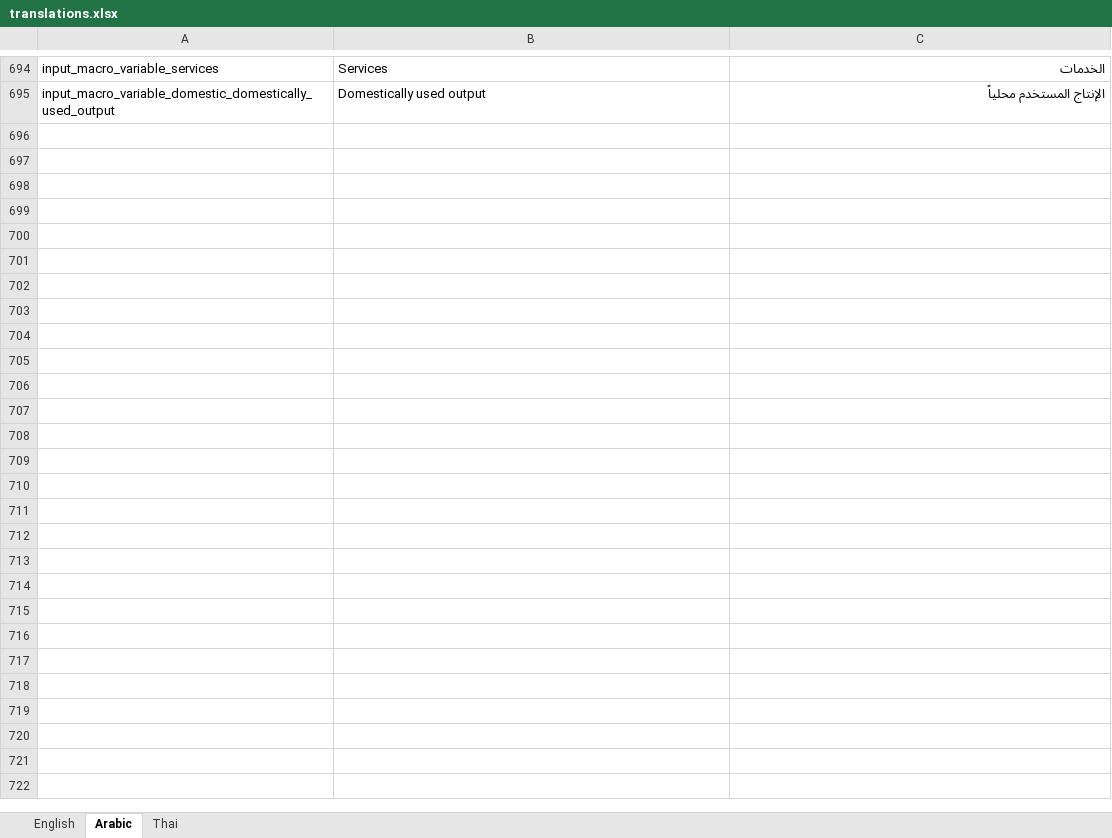
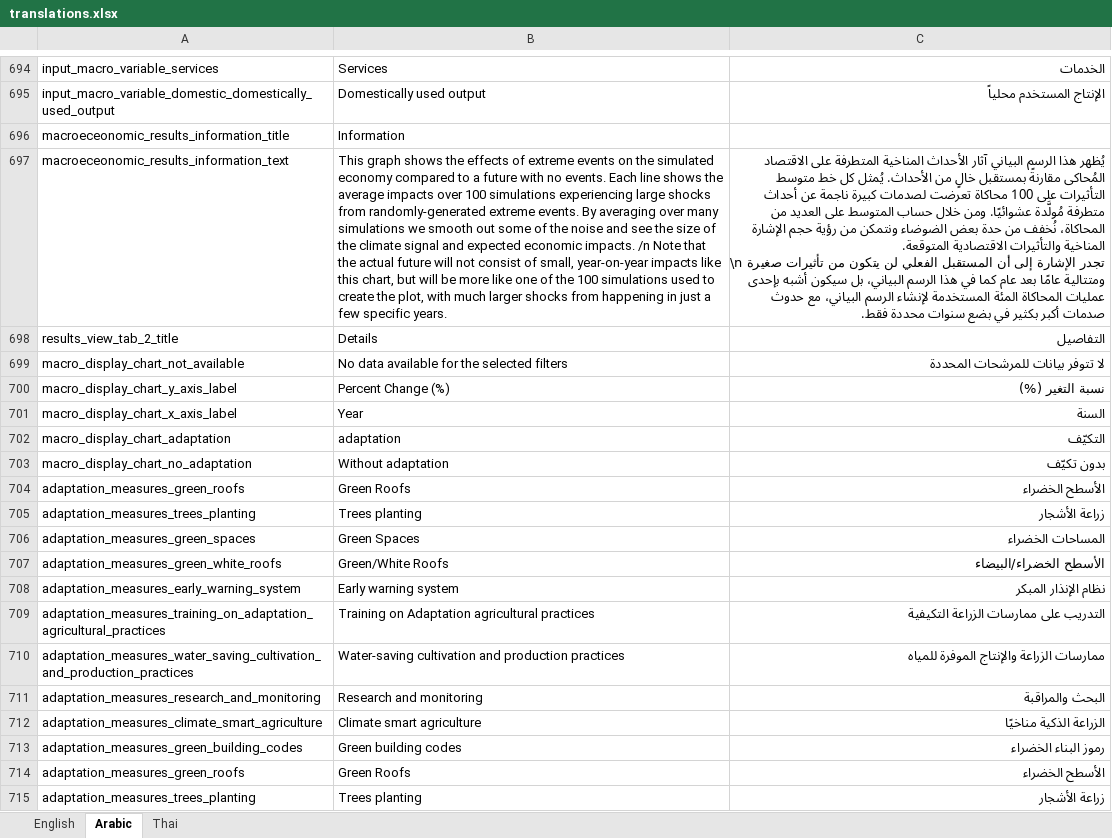
Before and after one commit to GIZ-RiskFinance/ERA-Project_RISK-WISE, an Excel workbook: translations/translations.xlsx, sheet Arabic, drawn as a sheet; only a part is shown, gaps mark what is left out; values as stored, in another font and other column widths than the file's, no cell formats; table styles not drawn; ↵ is a line break in a cell; the diff covers the shown part only; the diff names each change by its address in the sheet, - before the commit and + after, or states it on an @@ line.

Commit message:
Add new adaptation measures and updated translations (#13)
* chore: Update the locale json files

- Add new translations JSON files in English, Arabic and Thai languages.
- Update the translations.xlsx file.

* fix: Minor typo correction in adaptation measure keys

* feat: Add translations to adaptation measures

- Add translation mechanism to the adaptation measures in the Economic & Non-Economic section - Adaptation subsection.
- Add keys to the adaptation measures xlsx file.

```diff
--- a/translations/translations.xlsx (sheet Arabic)
+++ b/translations/translations.xlsx (sheet Arabic)
+row 696: macroeceonomic_results_information_title | Information
+row 697: macroeceonomic_results_information_text | This graph shows the effects of extreme events on the simulated economy compared to a future with no events. Each line shows the average impacts over 100 simulations experiencing large shocks from randomly-generated extreme events. By averaging over many simulations we smooth out some of the noise and see the size of the climate signal and expected economic impacts. /n Note that the actual future will not consist of small, year-on-year impacts like this chart, but will be more like one of the 100 simulations used to create the plot, with much larger shocks from happening in just a few specific years. | يُظهر هذا الرسم البياني آثار الأحداث المناخية المتطرفة على الاقتصاد المُحاكى مقارنةً بمستقبل خالٍ من الأحداث. يُمثل كل خط متوسط التأثيرات على 100 محاكاة تعرضت لصدمات كبيرة ناجمة عن أحداث متطرفة مُولَّدة عشوائيًا. ومن خلال حساب المتوسط على العديد من المحاكاة، نُخفف من حدة بعض الضوضاء ونتمكن من رؤية حجم الإشارة المناخية والتأثيرات الاقتصادية المتوقعة. ↵ \n تجدر الإشارة إلى أن المستقبل الفعلي لن يتكون من تأثيرات صغيرة ومتتالية عامًا بعد عام كما في هذا الرسم البياني، بل سيكون أشبه بإحدى عمليات المحاكاة المئة المستخدمة لإنشاء الرسم البياني، مع حدوث صدمات أكبر بكثير في بضع سنوات محددة فقط.
+row 698: results_view_tab_2_title | Details | التفاصيل
+row 699: macro_display_chart_not_available | No data available for the selected filters | لا تتوفر بيانات للمرشحات المحددة
+row 700: macro_display_chart_y_axis_label | Percent Change (%) | نسبة التغير (%)
+row 701: macro_display_chart_x_axis_label | Year | السنة
+row 702: macro_display_chart_adaptation | adaptation | التكيّف
+row 703: macro_display_chart_no_adaptation | Without adaptation | بدون تكيّف
+row 704: adaptation_measures_green_roofs | Green Roofs | الأسطح الخضراء
+row 705: adaptation_measures_trees_planting | Trees planting | زراعة الأشجار
+row 706: adaptation_measures_green_spaces | Green Spaces | المساحات الخضراء
+row 707: adaptation_measures_green_white_roofs | Green/White Roofs | الأسطح الخضراء/البيضاء
+row 708: adaptation_measures_early_warning_system | Early warning system | نظام الإنذار المبكر
+row 709: adaptation_measures_training_on_adaptation_agricultural_practices | Training on Adaptation agricultural practices | التدريب على ممارسات الزراعة التكيفية
+row 710: adaptation_measures_water_saving_cultivation_and_production_practices | Water-saving cultivation and production practices | ممارسات الزراعة والإنتاج الموفرة للمياه
+row 711: adaptation_measures_research_and_monitoring | Research and monitoring | البحث والمراقبة
+row 712: adaptation_measures_climate_smart_agriculture | Climate smart agriculture | الزراعة الذكية مناخيًا
+row 713: adaptation_measures_green_building_codes | Green building codes | رموز البناء الخضراء
+row 714: adaptation_measures_green_roofs | Green Roofs | الأسطح الخضراء
+row 715: adaptation_measures_trees_planting | Trees planting | زراعة الأشجار
```
Also changed, not shown: 23 added rows elsewhere in this sheet, sheet Thai, sheet English, cell formats, requirements/adaptation_measures.xlsx, 4 other files.
